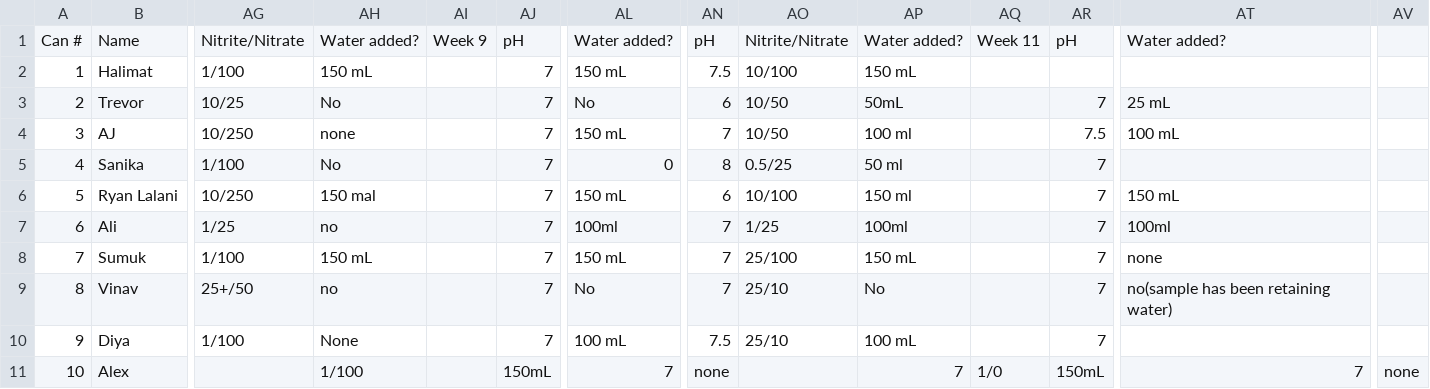
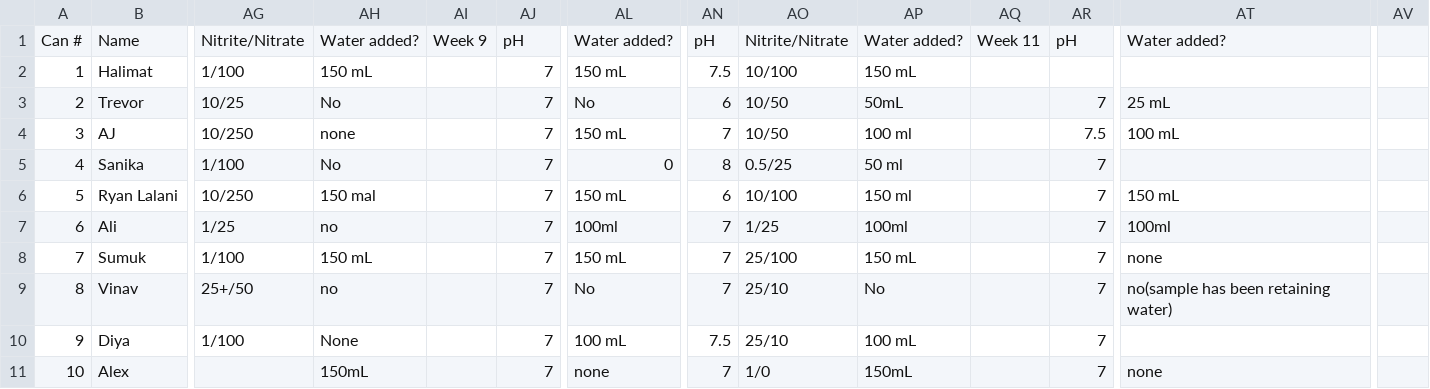
Before and after one commit to ajcaesar/GovSTEMScholarData, a CSV file: Data Spreadsheet - Sheet1.csv, drawn as a sheet; only a part is shown, gaps mark what is left out; the diff names each change by its address in the sheet, - before the commit and + after, or states it on an @@ line.

Commit message:
Update Data Spreadsheet - Sheet1.csv

```diff
--- a/Data Spreadsheet - Sheet1.csv
+++ b/Data Spreadsheet - Sheet1.csv
-AH11: 1/100
+AH11: 150mL
-AJ11: 150mL
+AJ11: 7
-AL11: 7
+AL11: none
-AN11: none
+AN11: 7
-AO11: (empty)
+AO11: 1/0
-AP11: 7
+AP11: 150mL
-AQ11: 1/0
+AQ11: (empty)
-AR11: 150mL
+AR11: 7
-AT11: 7
+AT11: none
-AV11: none
+AV11: (empty)
```
